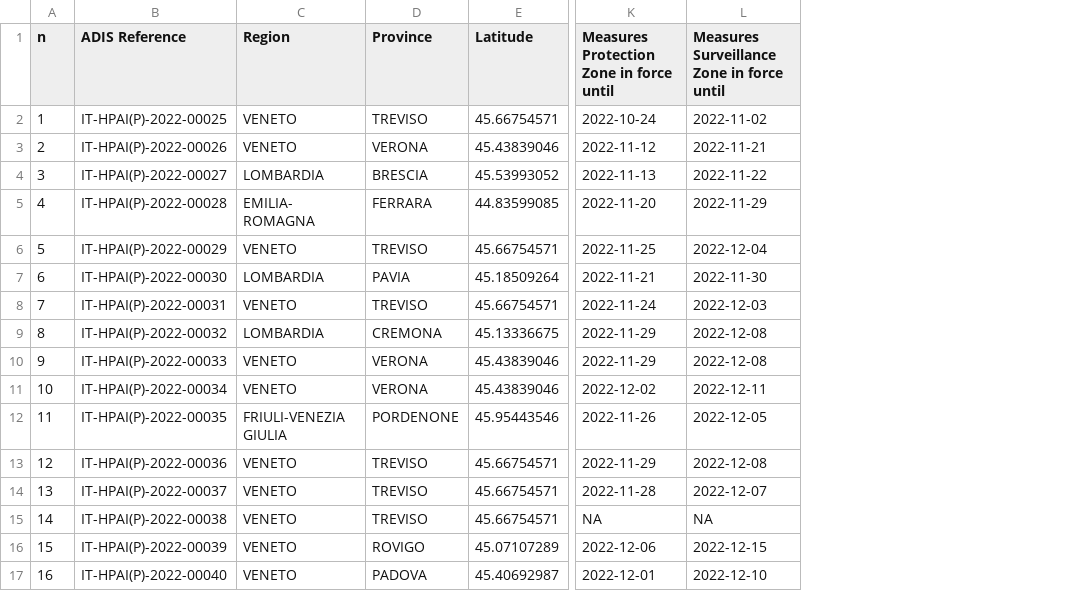
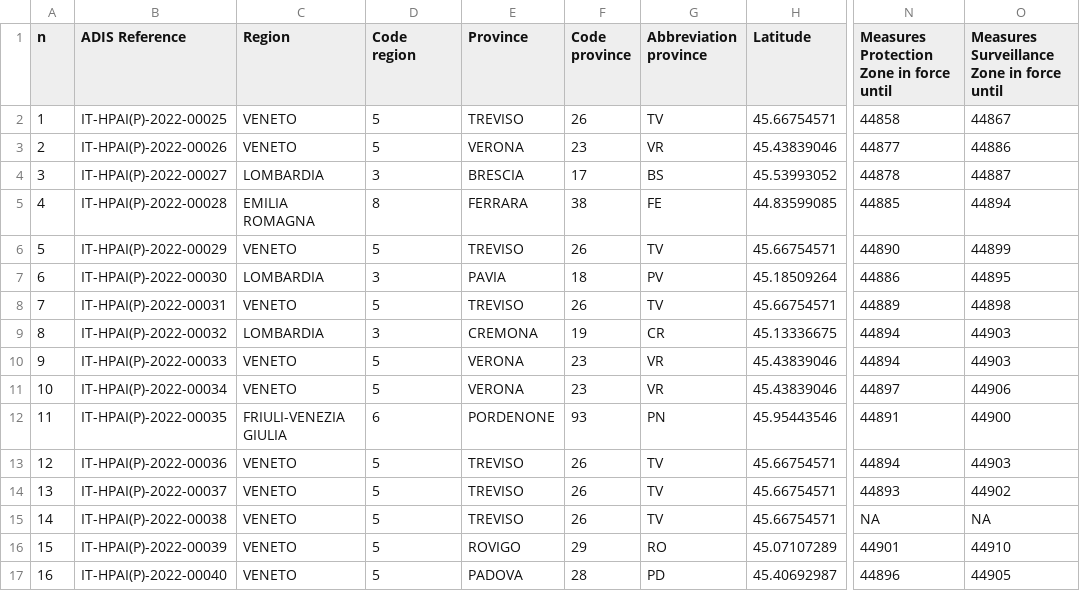
Before and after one commit to fbranda/avian-flu, a CSV file: Italy/HPAI/2022-2023/hpai-domestic-poultry-2022-2023.csv, drawn as a sheet; only a part is shown, gaps mark what is left out; addresses are those after the commit; the diff covers the shown part only; the diff names each change by its address in the sheet, - before the commit and + after, or states it on an @@ line.

```diff
--- a/Italy/HPAI/2022-2023/hpai-domestic-poultry-2022-2023.csv
+++ b/Italy/HPAI/2022-2023/hpai-domestic-poultry-2022-2023.csv
+column D (Code region), rows 2-17: 5 | 5 | 3 | 8 | 5 | 3 | 5 | 3 | 5 | 5 | 6 | 5 | 5 | 5 | 5 | 5
+column F (Code province), rows 2-17: 26 | 23 | 17 | 38 | 26 | 18 | 26 | 19 | 23 | 23 | 93 | 26 | 26 | 26 | 29 | 28
+column G (Abbreviation province), rows 2-17: TV | VR | BS | FE | TV | PV | TV | CR | VR | VR | PN | TV | TV | TV | RO | PD
-N2: 2022-10-24
+N2: 44858
-O2: 2022-11-02
+O2: 44867
-N3: 2022-11-12
+N3: 44877
-O3: 2022-11-21
+O3: 44886
-N4: 2022-11-13
+N4: 44878
-O4: 2022-11-22
+O4: 44887
-C5 (Region): EMILIA- ROMAGNA
+C5 (Region): EMILIA ROMAGNA
-N5: 2022-11-20
+N5: 44885
-O5: 2022-11-29
+O5: 44894
-N6: 2022-11-25
+N6: 44890
-O6: 2022-12-04
+O6: 44899
-N7: 2022-11-21
+N7: 44886
-O7: 2022-11-30
+O7: 44895
-N8: 2022-11-24
+N8: 44889
-O8: 2022-12-03
+O8: 44898
-N9:N10: 2022-11-29
+N9:N10: 44894
-O9:O10: 2022-12-08
+O9:O10: 44903
-N11: 2022-12-02
+N11: 44897
-O11: 2022-12-11
+O11: 44906
-N12: 2022-11-26
+N12: 44891
-O12: 2022-12-05
+O12: 44900
-N13: 2022-11-29
+N13: 44894
-O13: 2022-12-08
+O13: 44903
-N14: 2022-11-28
+N14: 44893
-O14: 2022-12-07
+O14: 44902
-N16: 2022-12-06
+N16: 44901
-O16: 2022-12-15
+O16: 44910
-N17: 2022-12-01
+N17: 44896
-O17: 2022-12-10
+O17: 44905
```
Also changed, not shown: 30 edited cells elsewhere in this file, Italy/HPAI/2022-2023/hpai-wild-birds-2022-2023.csv.
